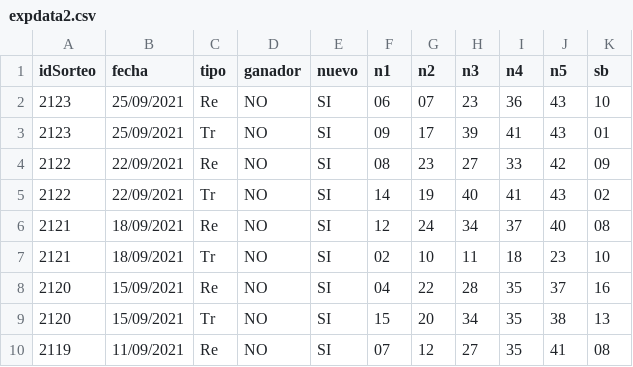
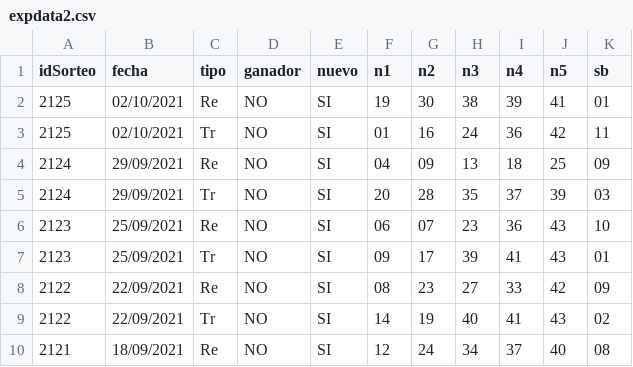
Before and after one commit to chitara44/datascience, a CSV file: origen/expdata2.csv, drawn as a sheet; only a part is shown; the shorter side is filled out with more unchanged rows; the diff names each change by its address in the sheet, - before the commit and + after, or states it on an @@ line.

```diff
--- a/origen/expdata2.csv
+++ b/origen/expdata2.csv
+row 2: 2125 | 02/10/2021 | Re | NO | SI | 19 | 30 | 38 | 39 | 41 | 01
+row 3: 2125 | 02/10/2021 | Tr | NO | SI | 01 | 16 | 24 | 36 | 42 | 11
+row 4: 2124 | 29/09/2021 | Re | NO | SI | 04 | 09 | 13 | 18 | 25 | 09
+row 5: 2124 | 29/09/2021 | Tr | NO | SI | 20 | 28 | 35 | 37 | 39 | 03
```
Also changed, not shown: generados/df_cc_re.csv, generados/df_cc_tr.csv, 33 other files.
